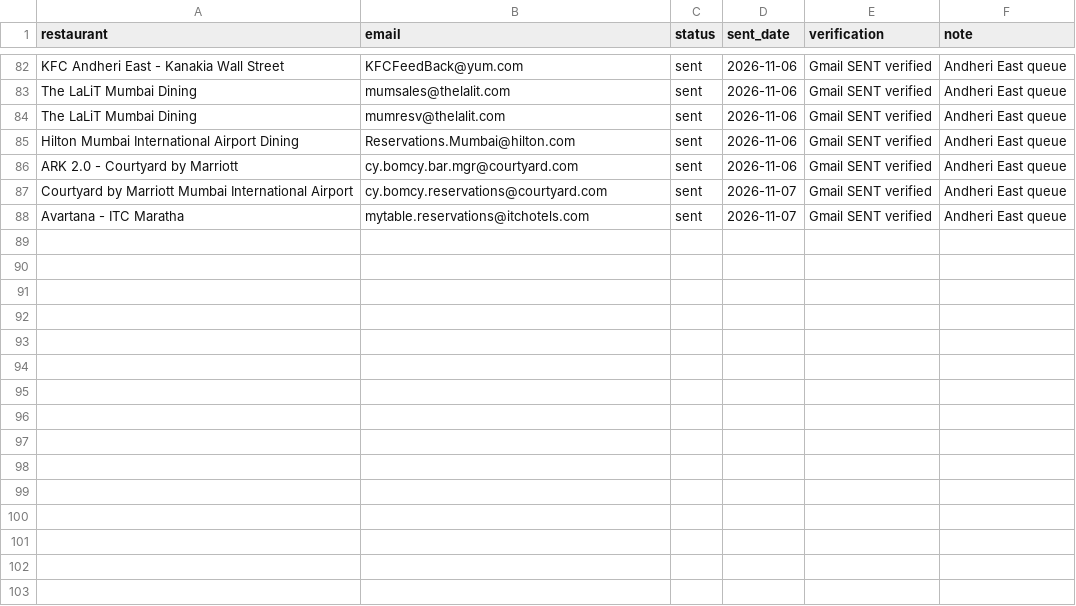
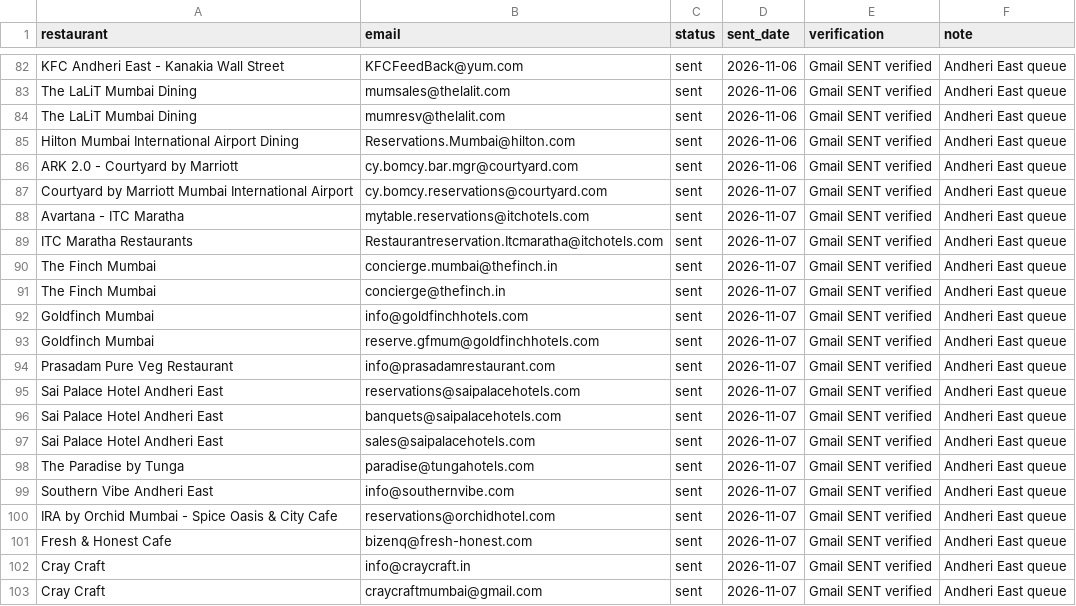
Before and after one commit to owaiskhan-ash/Emailing-pitch-app, a CSV file: outreach/emailed-restaurants.csv, drawn as a sheet; only a part is shown, gaps mark what is left out.

Commit message:
Record 15 Gmail-confirmed sends across Andheri East rows 43-61
Co-authored-by: arena-agent <297053741+arena-agent@users.noreply.github.com>

```diff
--- a/outreach/emailed-restaurants.csv
+++ b/outreach/emailed-restaurants.csv
@@ -88 +88,16 @@ Courtyard by Marriott Mumbai International Airport,cy.bomcy.reservations@courtya
 Avartana - ITC Maratha,mytable.reservations@itchotels.com,sent,2026-11-07,Gmail SENT verified,Andheri East queue
+ITC Maratha Restaurants,Restaurantreservation.Itcmaratha@itchotels.com,sent,2026-11-07,Gmail SENT verified,Andheri East queue
+The Finch Mumbai,concierge.mumbai@thefinch.in,sent,2026-11-07,Gmail SENT verified,Andheri East queue
+The Finch Mumbai,concierge@thefinch.in,sent,2026-11-07,Gmail SENT verified,Andheri East queue
+Goldfinch Mumbai,info@goldfinchhotels.com,sent,2026-11-07,Gmail SENT verified,Andheri East queue
+Goldfinch Mumbai,reserve.gfmum@goldfinchhotels.com,sent,2026-11-07,Gmail SENT verified,Andheri East queue
+Prasadam Pure Veg Restaurant,info@prasadamrestaurant.com,sent,2026-11-07,Gmail SENT verified,Andheri East queue
+Sai Palace Hotel Andheri East,reservations@saipalacehotels.com,sent,2026-11-07,Gmail SENT verified,Andheri East queue
+Sai Palace Hotel Andheri East,banquets@saipalacehotels.com,sent,2026-11-07,Gmail SENT verified,Andheri East queue
+Sai Palace Hotel Andheri East,sales@saipalacehotels.com,sent,2026-11-07,Gmail SENT verified,Andheri East queue
+The Paradise by Tunga,paradise@tungahotels.com,sent,2026-11-07,Gmail SENT verified,Andheri East queue
+Southern Vibe Andheri East,info@southernvibe.com,sent,2026-11-07,Gmail SENT verified,Andheri East queue
+IRA by Orchid Mumbai - Spice Oasis & City Cafe,reservations@orchidhotel.com,sent,2026-11-07,Gmail SENT verified,Andheri East queue
+Fresh & Honest Cafe,bizenq@fresh-honest.com,sent,2026-11-07,Gmail SENT verified,Andheri East queue
+Cray Craft,info@craycraft.in,sent,2026-11-07,Gmail SENT verified,Andheri East queue
+Cray Craft,craycraftmumbai@gmail.com,sent,2026-11-07,Gmail SENT verified,Andheri East queue
```
Also changed, not shown: 4 other files.
